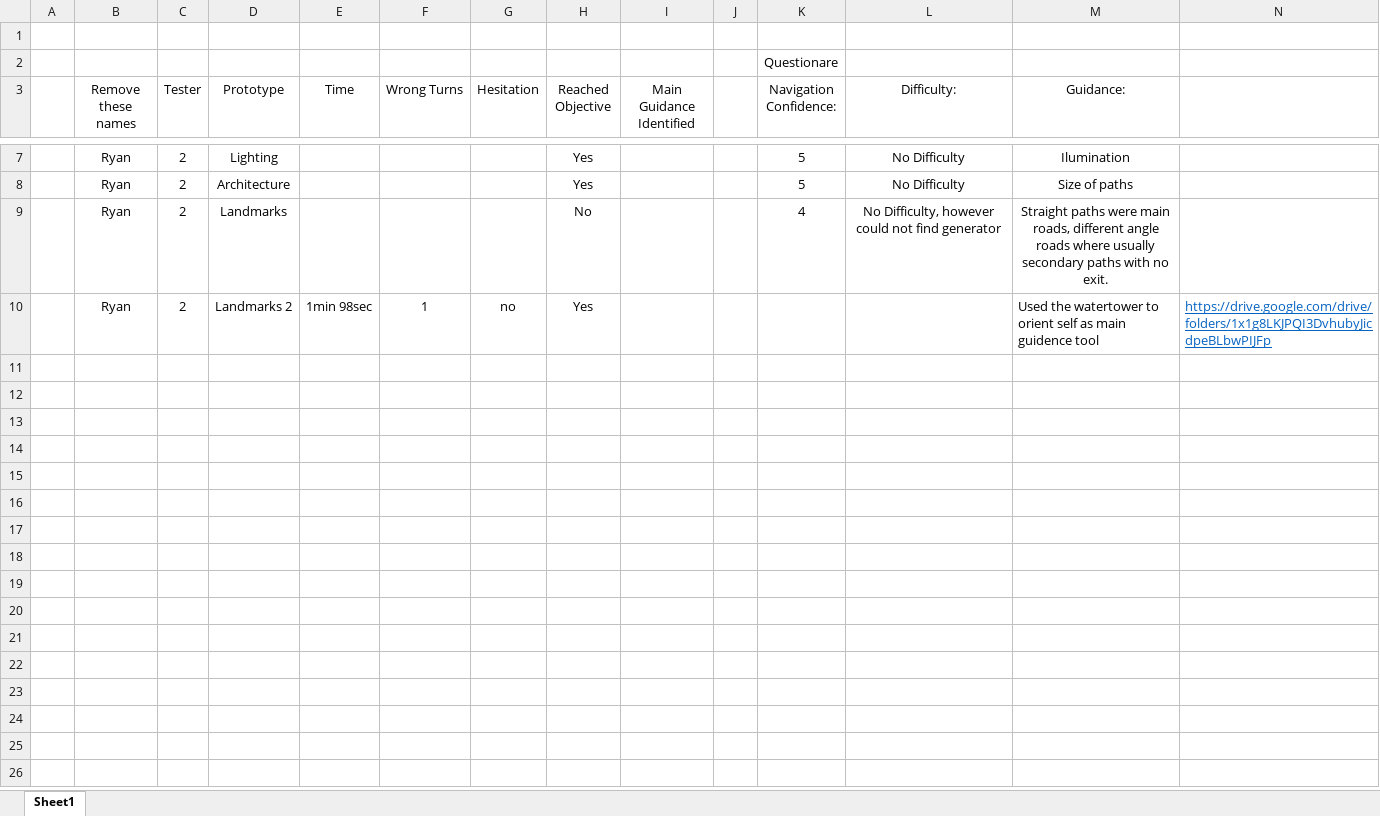
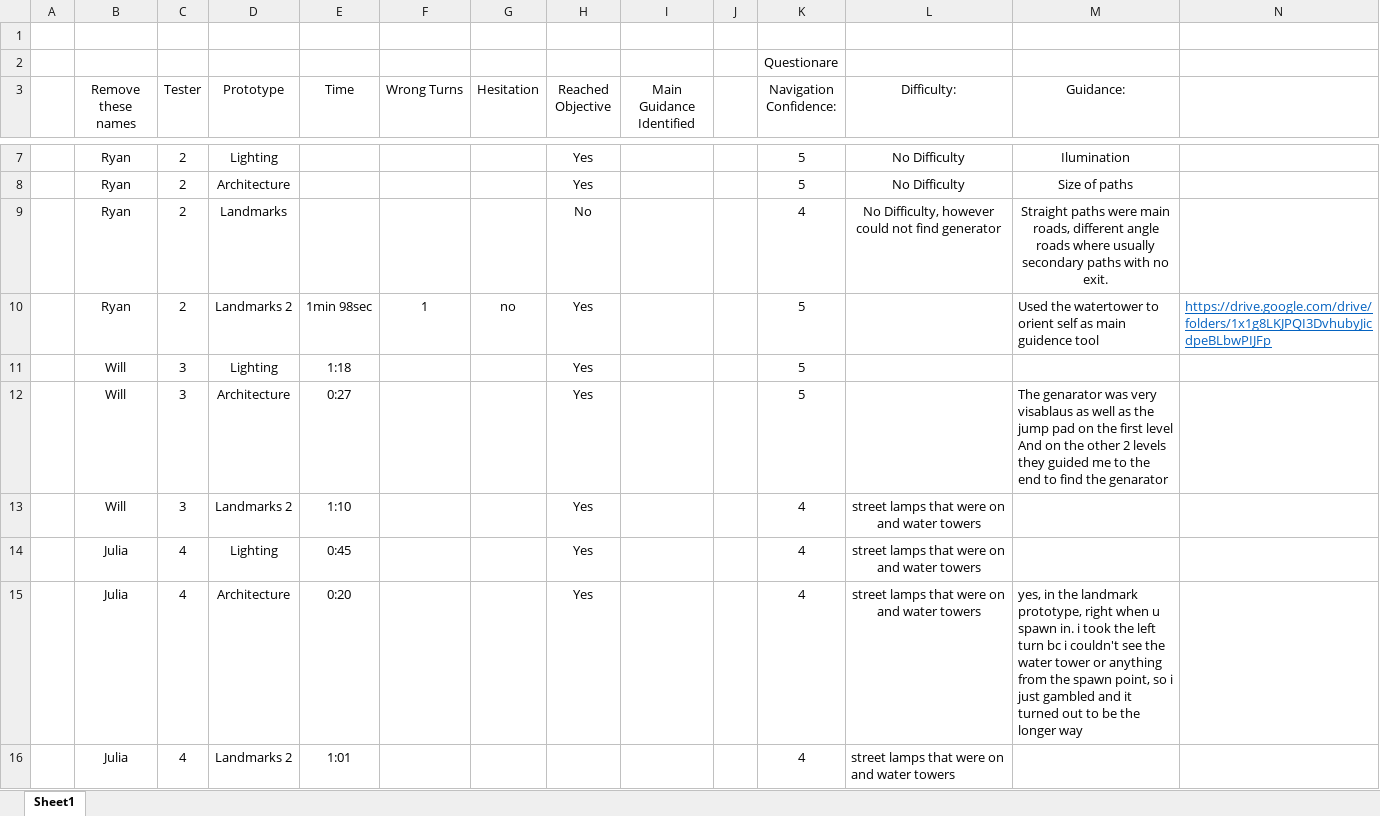
Before and after one commit to Mdot5596/MA-Dissertation, an Excel workbook: Project/Testing Results.xlsx, sheet Sheet1, drawn as a sheet; only a part is shown, gaps mark what is left out; values as stored, in another font and other column widths than the file's, no borders; ↵ is a line break in a cell; the diff names each change by its address in the sheet, - before the commit and + after, or states it on an @@ line.

```diff
--- a/Project/Testing Results.xlsx (sheet Sheet1)
+++ b/Project/Testing Results.xlsx (sheet Sheet1)
-K10 (Navigation Confidence:): (empty)
+K10 (Navigation Confidence:): 5
+row 11:  | Will | 3 | Lighting | 1:18 |  |  | Yes |  |  | 5
+row 12:  | Will | 3 | Architecture | 0:27 |  |  | Yes |  |  | 5 |  | The genarator was very visablaus as well as the jump pad on the first level ↵ And on the other 2 levels they guided me to the end to find the genarator
+row 13:  | Will | 3 | Landmarks 2 | 1:10 |  |  | Yes |  |  | 4 | street lamps that were on and water towers
+row 14:  | Julia | 4 | Lighting | 0:45 |  |  | Yes |  |  | 4 | street lamps that were on and water towers
+row 15:  | Julia | 4 | Architecture | 0:20 |  |  | Yes |  |  | 4 | street lamps that were on and water towers | yes, in the landmark prototype, right when u spawn in. i took the left turn bc i couldn't see the water tower or anything from the spawn point, so i just gambled and it turned out to be the longer way
+row 16:  | Julia | 4 | Landmarks 2 | 1:01 |  |  |  |  |  | 4 | street lamps that were on and water towers
```
Also changed, not shown: 12 other files.
